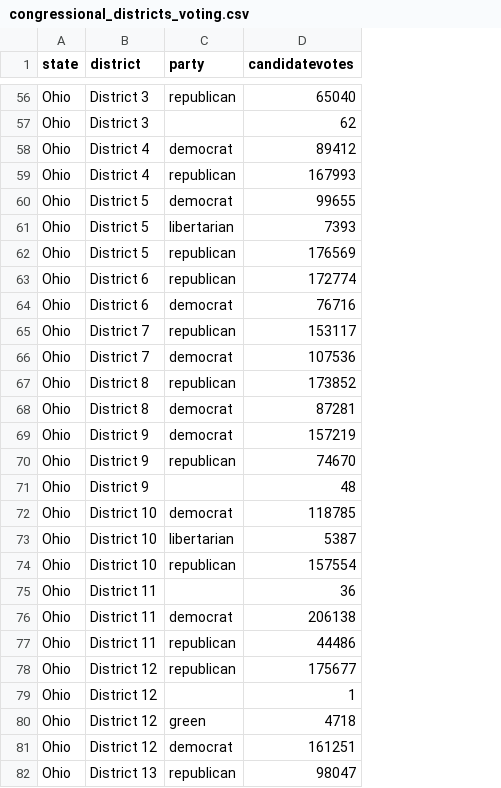
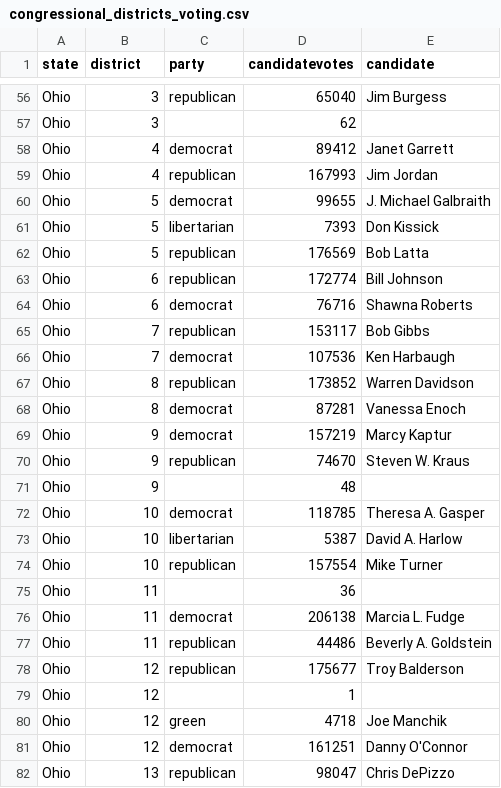
Before and after one commit to Rockets-in-Suny-SB/DataPreprocessingScripts, a CSV file: data/congressional_districts_voting.csv, drawn as a sheet; only a part is shown, gaps mark what is left out; the diff covers the shown part only; the diff names each change by its address in the sheet, - before the commit and + after, or states it on an @@ line.

```diff
--- a/data/congressional_districts_voting.csv
+++ b/data/congressional_districts_voting.csv
+column E (candidate), rows 56-82: Jim Burgess |  | Janet Garrett | Jim Jordan | J. Michael Galbraith | Don Kissick | Bob Latta | Bill Johnson | Shawna Roberts | Bob Gibbs | Ken Harbaugh | Warren Davidson | Vanessa Enoch | Marcy Kaptur | Steven W. Kraus |  | Theresa A. Gasper | David A. Harlow | Mike Turner |  | Marcia L. Fudge | Beverly A. Goldstein | Troy Balderson |  | Joe Manchik | Danny O'Connor | Chris DePizzo
-B56:B57 (district): District 3
+B56:B57 (district): 3
-B58:B59 (district): District 4
+B58:B59 (district): 4
-B60:B62 (district): District 5
+B60:B62 (district): 5
-B63:B64 (district): District 6
+B63:B64 (district): 6
-B65:B66 (district): District 7
+B65:B66 (district): 7
-B67:B68 (district): District 8
+B67:B68 (district): 8
-B69:B71 (district): District 9
+B69:B71 (district): 9
-B72:B74 (district): District 10
+B72:B74 (district): 10
-B75:B77 (district): District 11
+B75:B77 (district): 11
-B78:B81 (district): District 12
+B78:B81 (district): 12
-B82 (district): District 13
+B82 (district): 13
```
Also changed, not shown: 86 edited cells elsewhere in this file, processedData/congressional_districts_voting_processed.csv, 27 other files.
